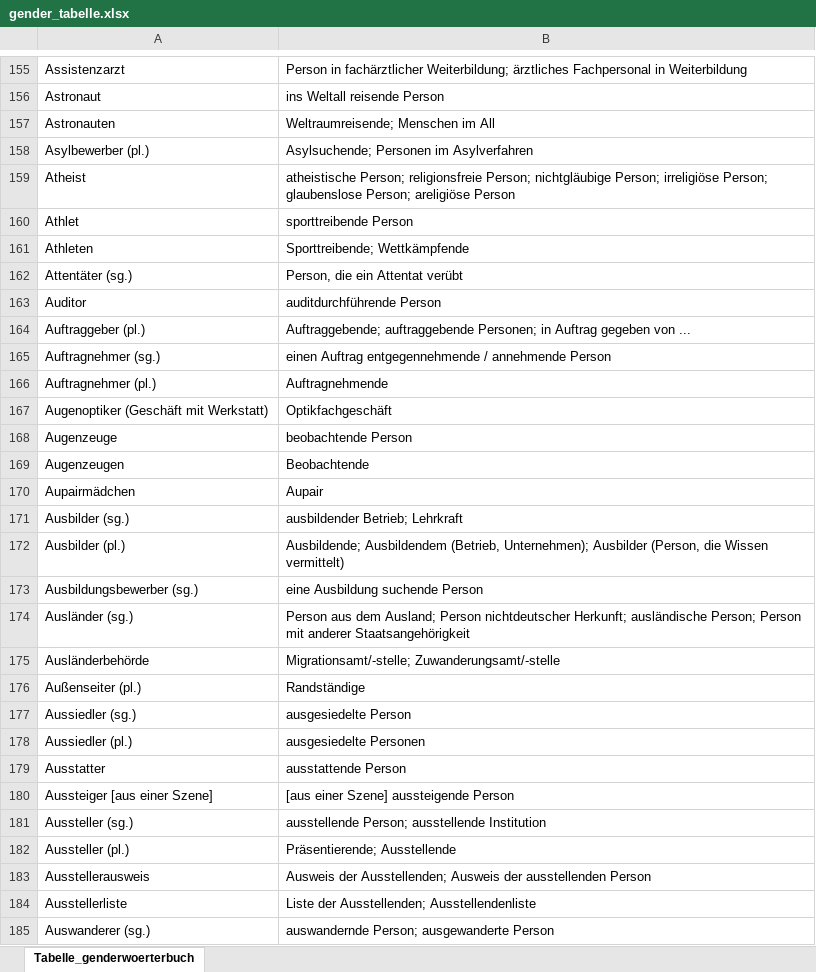
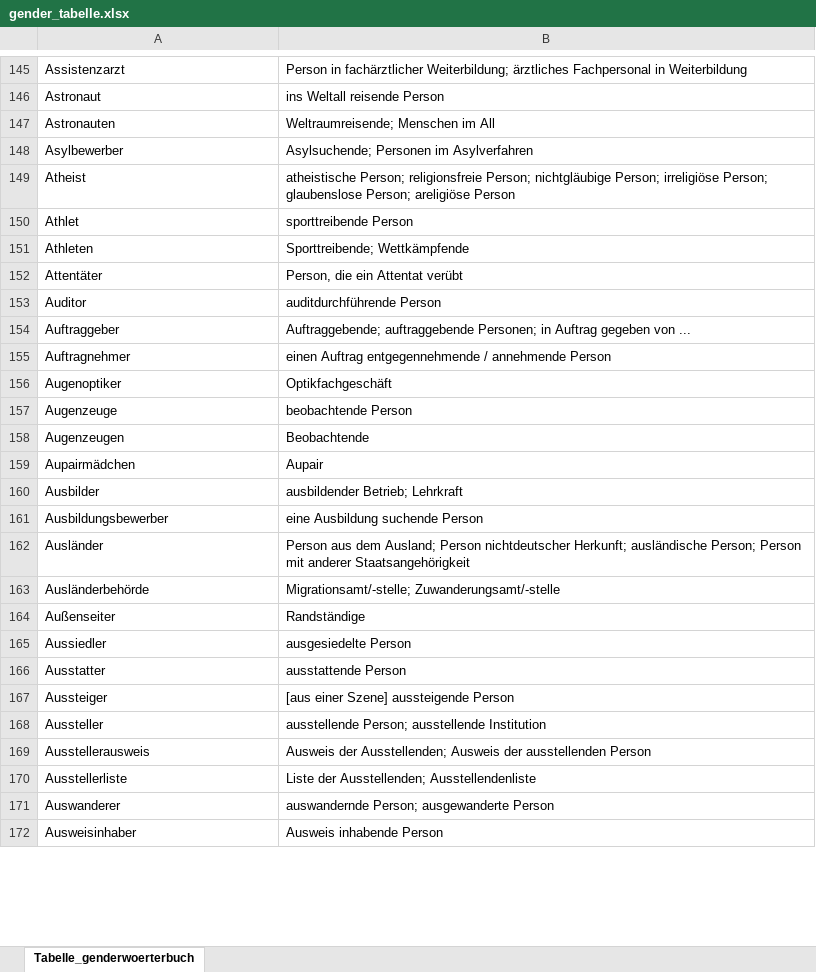
Before and after one commit to lawrimon/GenderGenie, an Excel workbook: genderIO/gender_tabelle.xlsx, sheet Tabelle_genderwoerterbuch, drawn as a sheet; only a part is shown, gaps mark what is left out; the shorter side is filled out with more unchanged rows; values as stored, in another font and other column widths than the file's, no borders; removed rows and columns are numbered as before the commit, all else as after; the diff covers the shown part only; the diff names each change by its address in the sheet, - before the commit and + after, or states it on an @@ line.

```diff
--- a/genderIO/gender_tabelle.xlsx (sheet Tabelle_genderwoerterbuch)
+++ b/genderIO/gender_tabelle.xlsx (sheet Tabelle_genderwoerterbuch)
-A148: Asylbewerber (pl.)
+A148: Asylbewerber
-A152: Attentäter (sg.)
+A152: Attentäter
-A154: Auftraggeber (pl.)
+A154: Auftraggeber
-A155: Auftragnehmer (sg.)
+A155: Auftragnehmer
-row 166: Auftragnehmer (pl.) | Auftragnehmende
-A156: Augenoptiker (Geschäft mit Werkstatt)
+A156: Augenoptiker
-A160: Ausbilder (sg.)
+A160: Ausbilder
-row 172: Ausbilder (pl.) | Ausbildende; Ausbildendem (Betrieb, Unternehmen); Ausbilder (Person, die Wissen vermittelt)
-A161: Ausbildungsbewerber (sg.)
+A161: Ausbildungsbewerber
-A162: Ausländer (sg.)
+A162: Ausländer
-A164: Außenseiter (pl.)
+A164: Außenseiter
-A165: Aussiedler (sg.)
+A165: Aussiedler
-row 178: Aussiedler (pl.) | ausgesiedelte Personen
-A167: Aussteiger [aus einer Szene]
+A167: Aussteiger
-A168: Aussteller (sg.)
+A168: Aussteller
-row 182: Aussteller (pl.) | Präsentierende; Ausstellende
-A171: Auswanderer (sg.)
+A171: Auswanderer
```
Also changed, not shown: 18 added rows, 91 removed rows and 471 edited cells elsewhere in this sheet, 7 other files.
